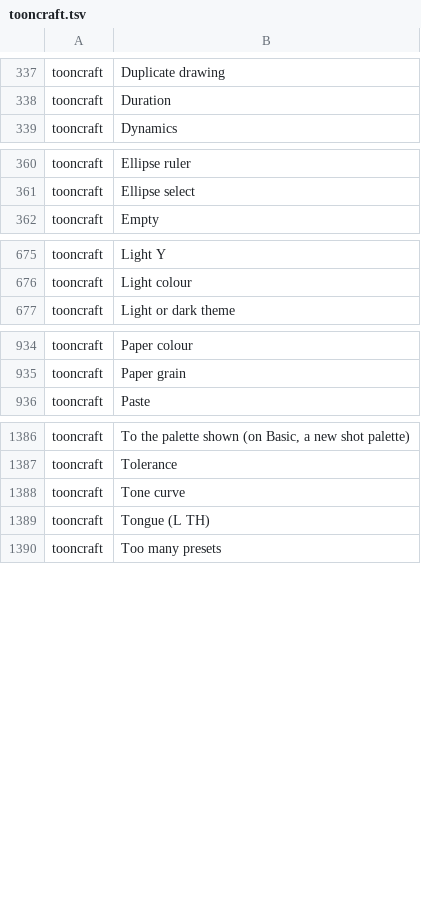
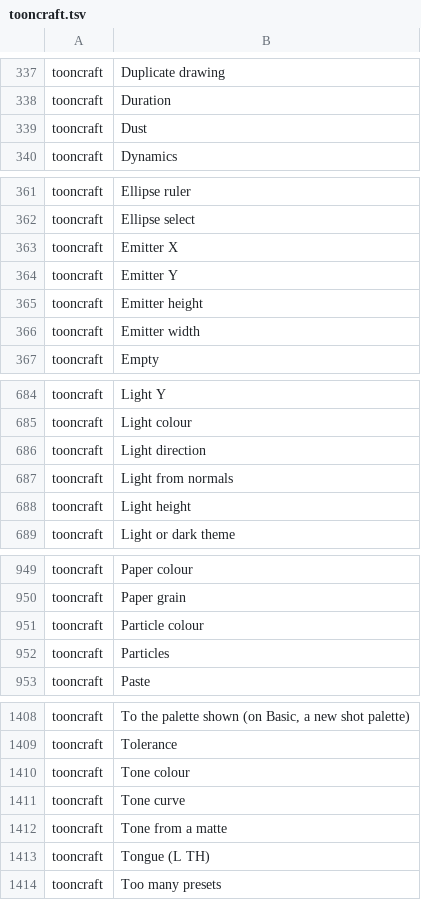
Before and after one commit to XmYx/tooncraft, a TSV file: locales/tooncraft.tsv, drawn as a sheet; only a part is shown, gaps mark what is left out; the diff covers the shown part only.

Commit message:
Effects: particles, tone from a matte, light from normals
Particles (rain, snow, sparks, dust) from an emitter rectangle, worked out per
frame from each particle's birth and a hash of its index (no state between
frames, at most 20 000 alive), drawn even where the layer has no drawing.
Tone from a matte shades or highlights the drawing where another layer covers
it (offset, softened). Light from normals lights the drawing from a normal-map
layer or from its own rounded shape. Flips two Effects rows to done.

```diff
--- a/locales/tooncraft.tsv
+++ b/locales/tooncraft.tsv
@@ -338,2 +338,3 @@ tooncraft	Duplicate drawing
 tooncraft	Duration	
+tooncraft	Dust	
 tooncraft	Dynamics	
@@ -361,2 +362,6 @@ tooncraft	Ellipse ruler
 tooncraft	Ellipse select	
+tooncraft	Emitter X	
+tooncraft	Emitter Y	
+tooncraft	Emitter height	
+tooncraft	Emitter width	
 tooncraft	Empty	
@@ -676,2 +685,5 @@ tooncraft	Light Y
 tooncraft	Light colour	
+tooncraft	Light direction	
+tooncraft	Light from normals	
+tooncraft	Light height	
 tooncraft	Light or dark theme	
@@ -935,2 +950,4 @@ tooncraft	Paper colour
 tooncraft	Paper grain	
+tooncraft	Particle colour	
+tooncraft	Particles	
 tooncraft	Paste	
@@ -1387,3 +1409,5 @@ tooncraft	To the palette shown (on Basic, a new shot palette)
 tooncraft	Tolerance	
+tooncraft	Tone colour	
 tooncraft	Tone curve	
+tooncraft	Tone from a matte	
 tooncraft	Tongue (L TH)	
```
Also changed, not shown: 12 added rows elsewhere in this file, 11 other files.
